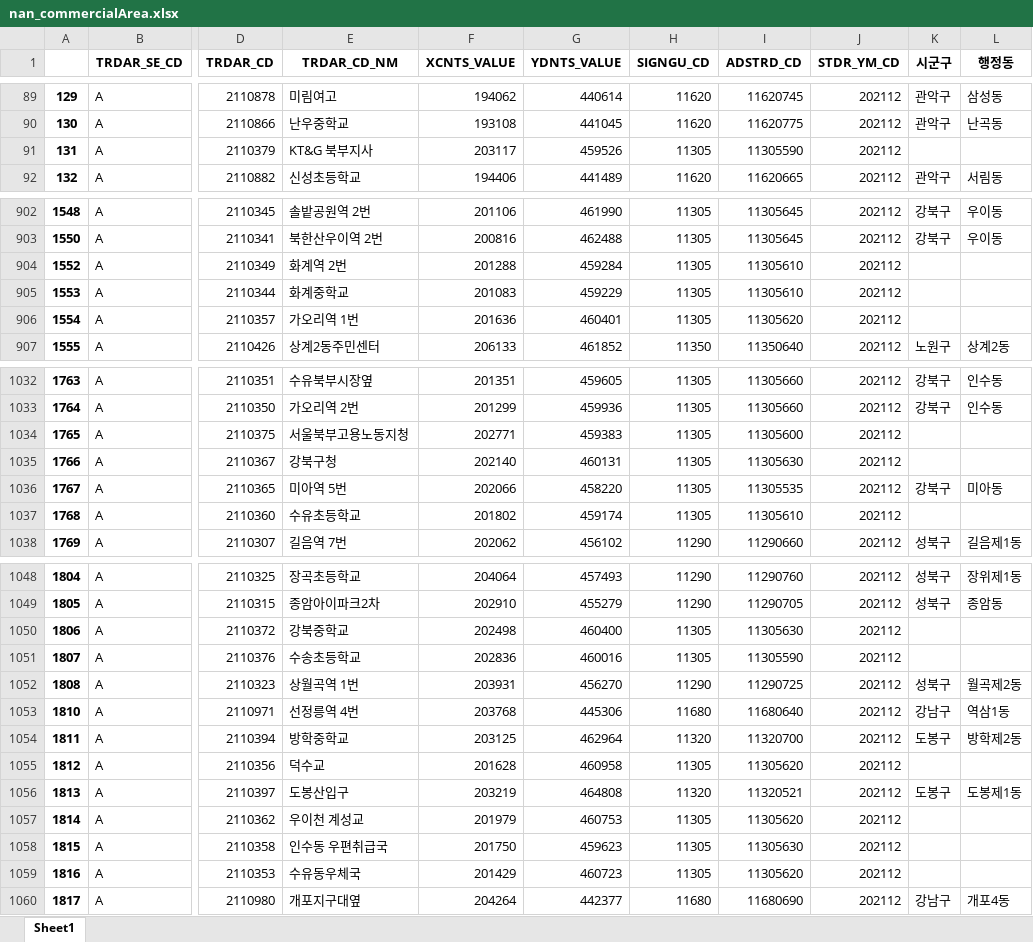
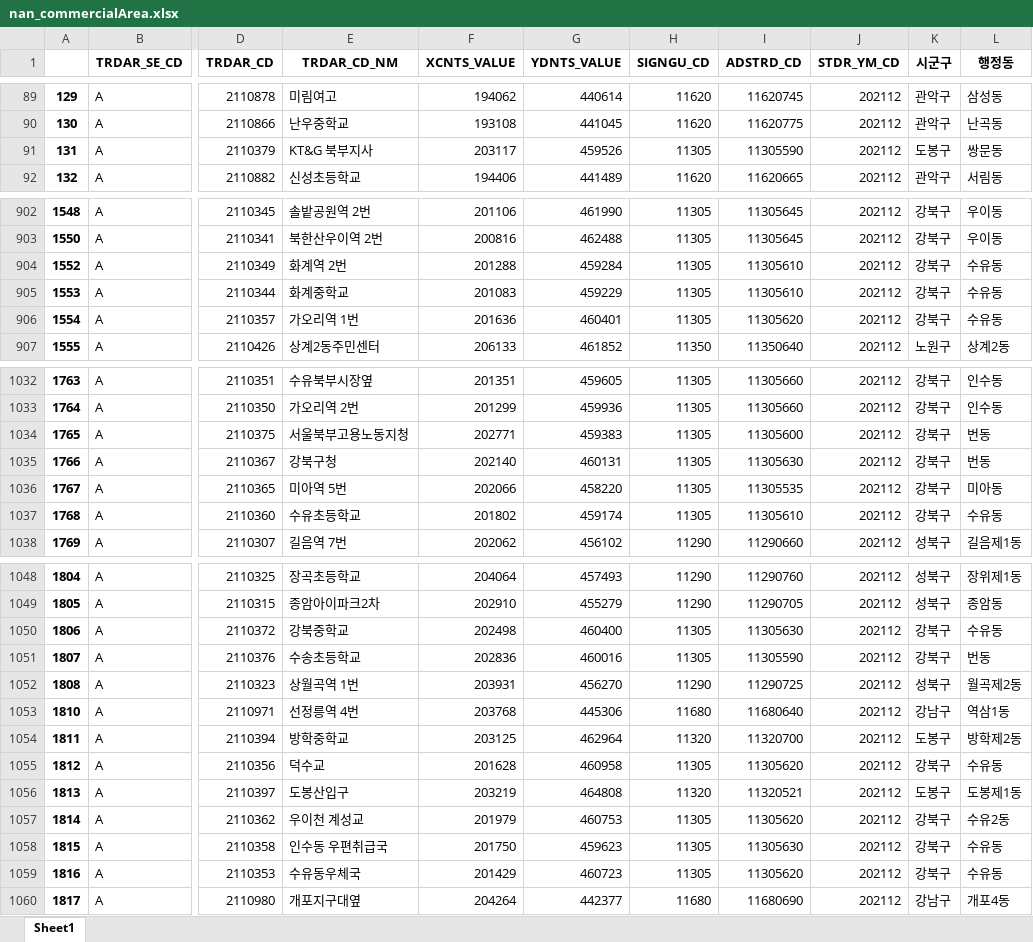
Before and after one commit to getuSY/GageSajang, an Excel workbook: backend/parse_python/nan_commercialArea.xlsx, sheet Sheet1, drawn as a sheet; only a part is shown, gaps mark what is left out; values as stored, in another font and other column widths than the file's, no borders; the diff covers the shown part only; the diff names each change by its address in the sheet, - before the commit and + after, or states it on an @@ line.

```diff
--- a/backend/parse_python/nan_commercialArea.xlsx (sheet Sheet1)
+++ b/backend/parse_python/nan_commercialArea.xlsx (sheet Sheet1)
-K91 (시군구): (empty)
+K91 (시군구): 도봉구
-L91 (행정동): (empty)
+L91 (행정동): 쌍문동
-K904:K906 (시군구): (empty)
+K904:K906 (시군구): 강북구
-L904:L906 (행정동): (empty)
+L904:L906 (행정동): 수유동
-K1034:K1035 (시군구): (empty)
+K1034:K1035 (시군구): 강북구
-L1034:L1035 (행정동): (empty)
+L1034:L1035 (행정동): 번동
-K1037 (시군구): (empty)
+K1037 (시군구): 강북구
-L1037 (행정동): (empty)
+L1037 (행정동): 수유동
-K1050:K1051 (시군구): (empty)
+K1050:K1051 (시군구): 강북구
-L1050 (행정동): (empty)
+L1050 (행정동): 수유동
-L1051 (행정동): (empty)
+L1051 (행정동): 번동
-K1055 (시군구): (empty)
+K1055 (시군구): 강북구
-L1055 (행정동): (empty)
+L1055 (행정동): 수유동
-K1057:K1059 (시군구): (empty)
+K1057:K1059 (시군구): 강북구
-L1057 (행정동): (empty)
+L1057 (행정동): 수유2동
-L1058:L1059 (행정동): (empty)
+L1058:L1059 (행정동): 수유동
```
Also changed, not shown: 32 edited cells elsewhere in this sheet, 14 other files.
